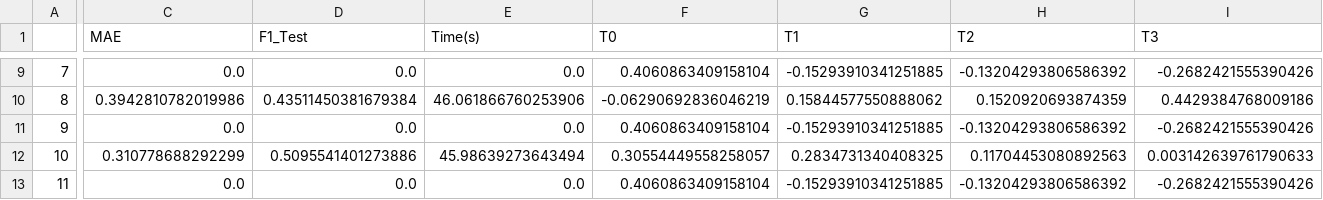
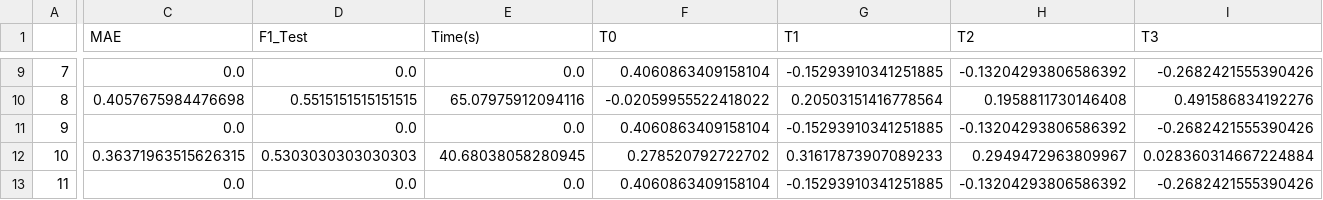
Before and after one commit to raquelaoki/M3E2, a CSV file: output_gwas_config1_testing.csv, drawn as a sheet; only a part is shown, gaps mark what is left out; the diff covers the shown part only; the diff names each change by its address in the sheet, - before the commit and + after, or states it on an @@ line.

Commit message:
tests

```diff
--- a/output_gwas_config1_testing.csv
+++ b/output_gwas_config1_testing.csv
-C10 (MAE): 0.3942810782019986
+C10 (MAE): 0.4057675984476698
-D10 (F1_Test): 0.43511450381679384
+D10 (F1_Test): 0.5515151515151515
-E10 (Time(s)): 46.061866760253906
+E10 (Time(s)): 65.07975912094116
-F10 (T0): -0.06290692836046219
+F10 (T0): -0.02059955522418022
-G10 (T1): 0.15844577550888062
+G10 (T1): 0.20503151416778564
-H10 (T2): 0.1520920693874359
+H10 (T2): 0.1958811730146408
-I10 (T3): 0.4429384768009186
+I10 (T3): 0.491586834192276
-C12 (MAE): 0.310778688292299
+C12 (MAE): 0.36371963515626315
-D12 (F1_Test): 0.5095541401273886
+D12 (F1_Test): 0.5303030303030303
-E12 (Time(s)): 45.98639273643494
+E12 (Time(s)): 40.68038058280945
-F12 (T0): 0.30554449558258057
+F12 (T0): 0.278520792722702
-G12 (T1): 0.2834731340408325
+G12 (T1): 0.31617873907089233
-H12 (T2): 0.11704453080892563
+H12 (T2): 0.2949472963809967
-I12 (T3): 0.003142639761790633
+I12 (T3): 0.028360314667224884
```
Also changed, not shown: 34 edited cells elsewhere in this file, 3 other files.
